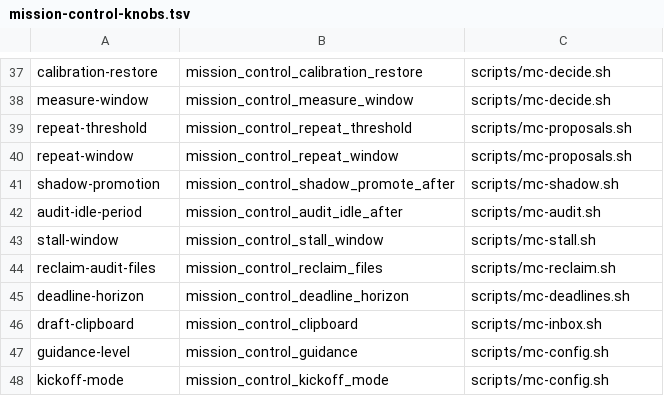
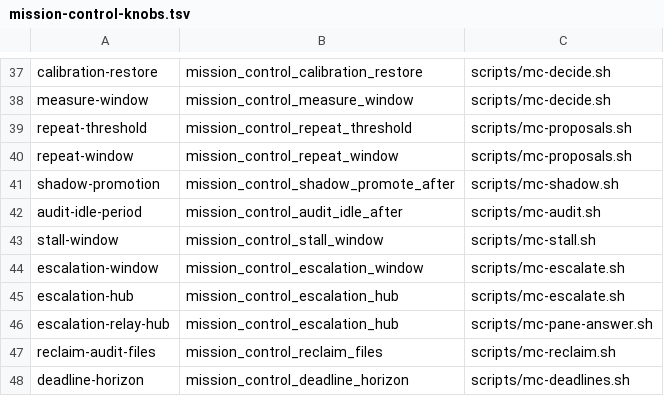
Before and after one commit to inkatze/planwright, a TSV file: config/mission-control-knobs.tsv, drawn as a sheet; only a part is shown, gaps mark what is left out; the shorter side is filled out with more unchanged rows.

Commit message:
feat(mission-control): escalate stuck mission controls and relay the operator's answer (#893)

```diff
--- a/config/mission-control-knobs.tsv
+++ b/config/mission-control-knobs.tsv
@@ -43,2 +43,5 @@ audit-idle-period	mission_control_audit_idle_after	scripts/mc-audit.sh
 stall-window	mission_control_stall_window	scripts/mc-stall.sh
+escalation-window	mission_control_escalation_window	scripts/mc-escalate.sh
+escalation-hub	mission_control_escalation_hub	scripts/mc-escalate.sh
+escalation-relay-hub	mission_control_escalation_hub	scripts/mc-pane-answer.sh
 reclaim-audit-files	mission_control_reclaim_files	scripts/mc-reclaim.sh
```
Also changed, not shown: 14 other files.
